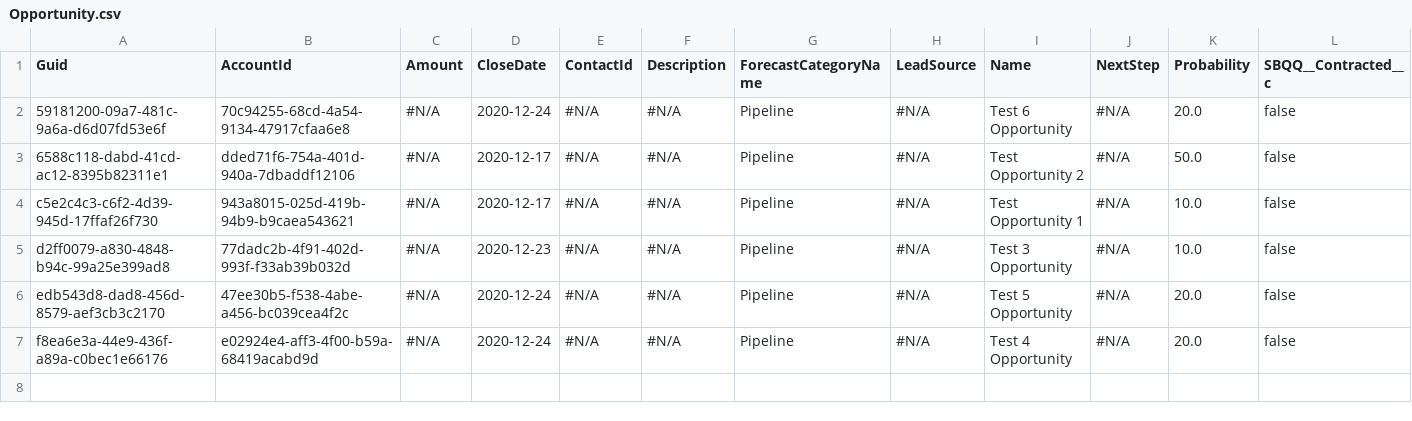
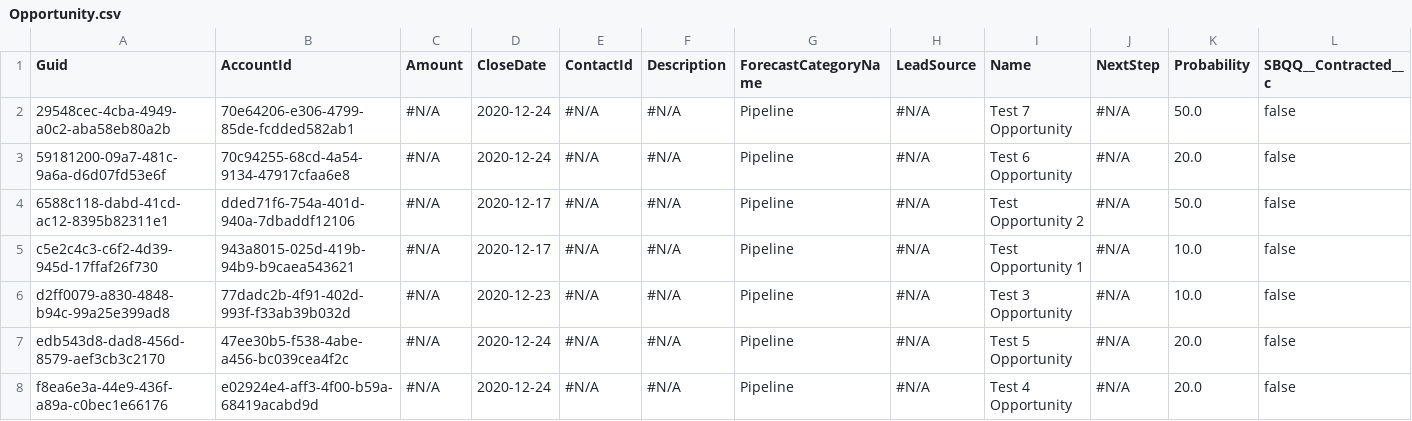
Before and after one commit to Prodlymoover/CPQ-Test--31, a CSV file: Opportunity.csv, drawn as a sheet; only a part is shown; rows hold the shown columns only; the diff names each change by its address in the sheet, - before the commit and + after, or states it on an @@ line.

```diff
--- a/Opportunity.csv
+++ b/Opportunity.csv
+row 2: 29548cec-4cba-4949-a0c2-aba58eb80a2b | 70e64206-e306-4799-85de-fcdded582ab1 | #N/A | 2020-12-24 | #N/A | #N/A | Pipeline | #N/A | Test 7 Opportunity | #N/A | 50.0 | false
```
Also changed, not shown: Asset.csv, Case.csv, 3 other files.
